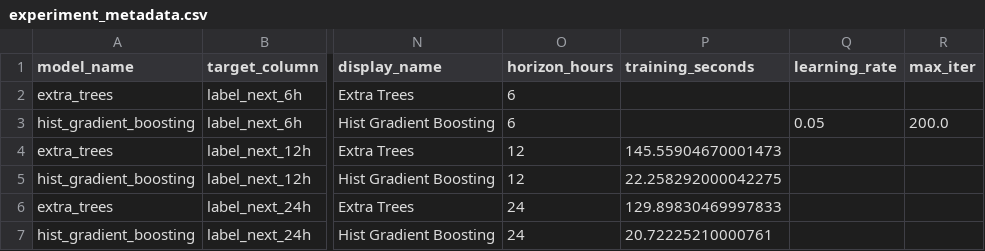
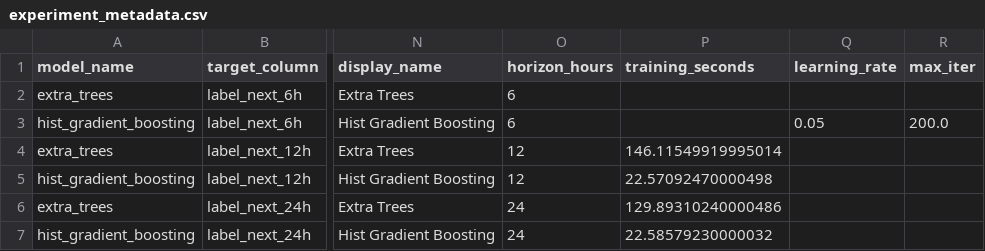
Before and after one commit to IT22000644/IT4060-ML-Assignment-HPC-Failure-Prediction, a CSV file: results/horizon_comparison/experiment_metadata.csv, drawn as a sheet; only a part is shown, gaps mark what is left out; the diff names each change by its address in the sheet, - before the commit and + after, or states it on an @@ line.

Commit message:
chore(analysis): refresh model comparison after linear baseline updates
Re-run the model comparison notebook so aggregated metrics and plots under results/model_comparison/ reflect the updated logistic regression and LinearSVC baseline artifacts.

```diff
--- a/results/horizon_comparison/experiment_metadata.csv
+++ b/results/horizon_comparison/experiment_metadata.csv
-P4 (training_seconds): 145.55904670001473
+P4 (training_seconds): 146.11549919995014
-P5 (training_seconds): 22.258292000042275
+P5 (training_seconds): 22.57092470000498
-P6 (training_seconds): 129.89830469997833
+P6 (training_seconds): 129.89310240000486
-P7 (training_seconds): 20.72225210000761
+P7 (training_seconds): 22.58579230000032
```
Also changed, not shown: results/model_finalization_24h/selected_models.csv, results/model_finalization_24h/validation_tuning_results.csv, 18 other files.
